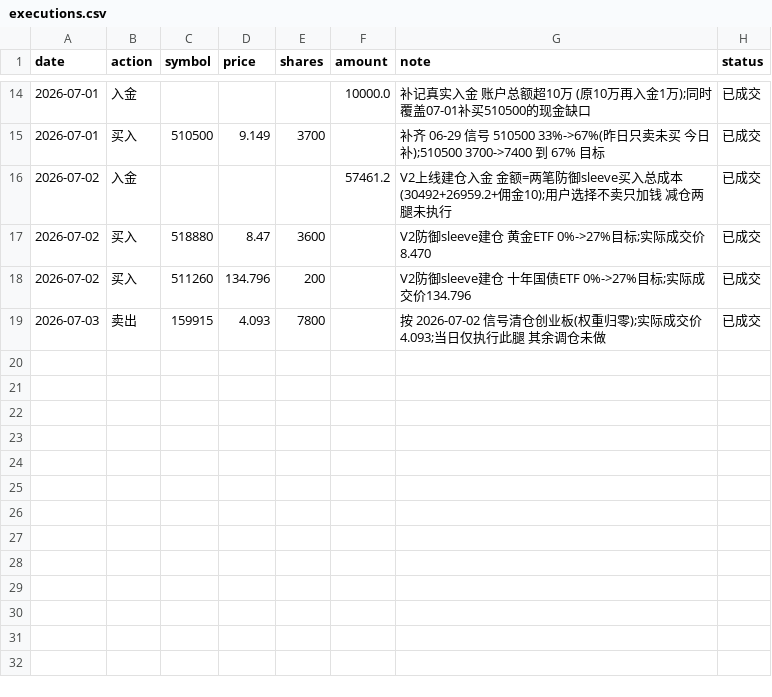
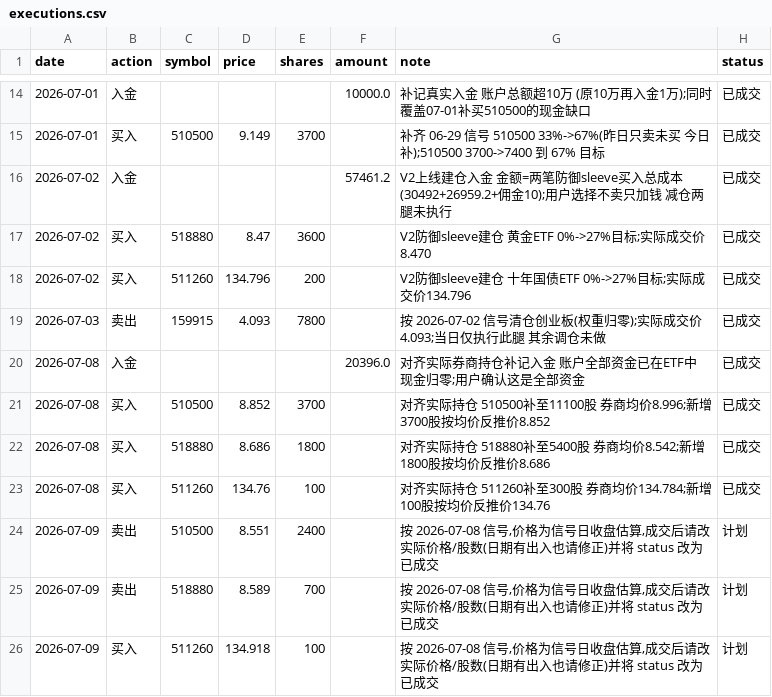
Before and after one commit to AbacusFlow/quant, a CSV file: output/executions.csv, drawn as a sheet; only a part is shown, gaps mark what is left out; the diff names each change by its address in the sheet, - before the commit and + after, or states it on an @@ line.

```diff
--- a/output/executions.csv
+++ b/output/executions.csv
+row 20: 2026-07-08 | 入金 |  |  |  | 20396.0 | 对齐实际券商持仓补记入金 账户全部资金已在ETF中 现金归零;用户确认这是全部资金 | 已成交
+row 21: 2026-07-08 | 买入 | 510500 | 8.852 | 3700 |  | 对齐实际持仓 510500补至11100股 券商均价8.996;新增3700股按均价反推价8.852 | 已成交
+row 22: 2026-07-08 | 买入 | 518880 | 8.686 | 1800 |  | 对齐实际持仓 518880补至5400股 券商均价8.542;新增1800股按均价反推价8.686 | 已成交
+row 23: 2026-07-08 | 买入 | 511260 | 134.76 | 100 |  | 对齐实际持仓 511260补至300股 券商均价134.784;新增100股按均价反推价134.76 | 已成交
+row 24: 2026-07-09 | 卖出 | 510500 | 8.551 | 2400 |  | 按 2026-07-08 信号,价格为信号日收盘估算,成交后请改实际价格/股数(日期有出入也请修正)并将 status 改为 已成交 | 计划
+row 25: 2026-07-09 | 卖出 | 518880 | 8.589 | 700 |  | 按 2026-07-08 信号,价格为信号日收盘估算,成交后请改实际价格/股数(日期有出入也请修正)并将 status 改为 已成交 | 计划
+row 26: 2026-07-09 | 买入 | 511260 | 134.918 | 100 |  | 按 2026-07-08 信号,价格为信号日收盘估算,成交后请改实际价格/股数(日期有出入也请修正)并将 status 改为 已成交 | 计划
```
Also changed, not shown: output/signal_log.csv.
